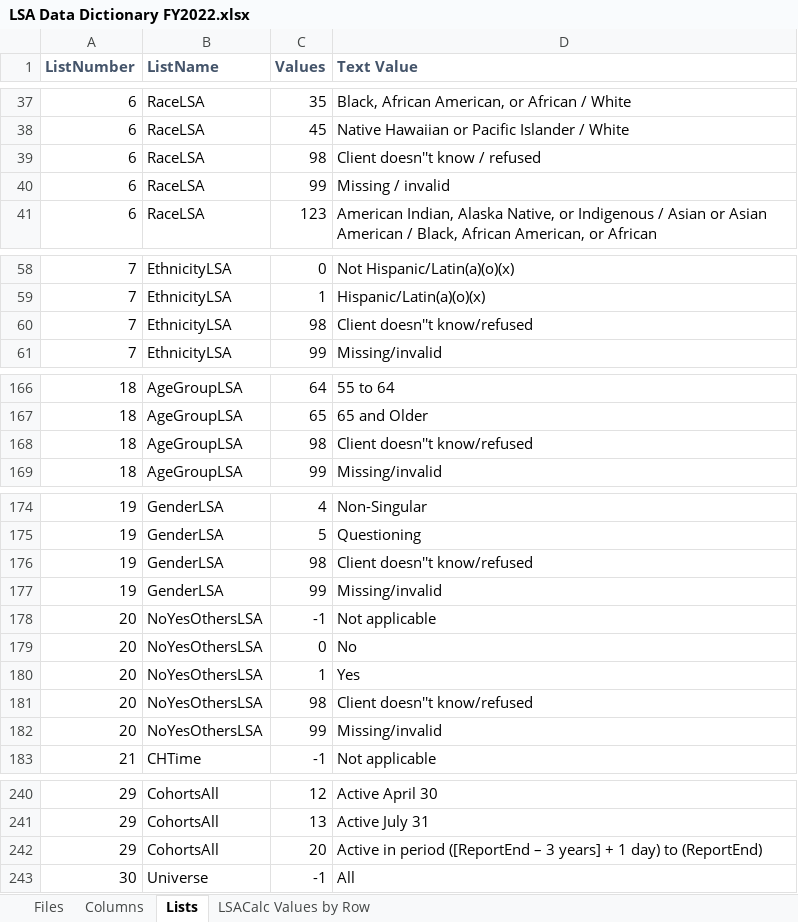
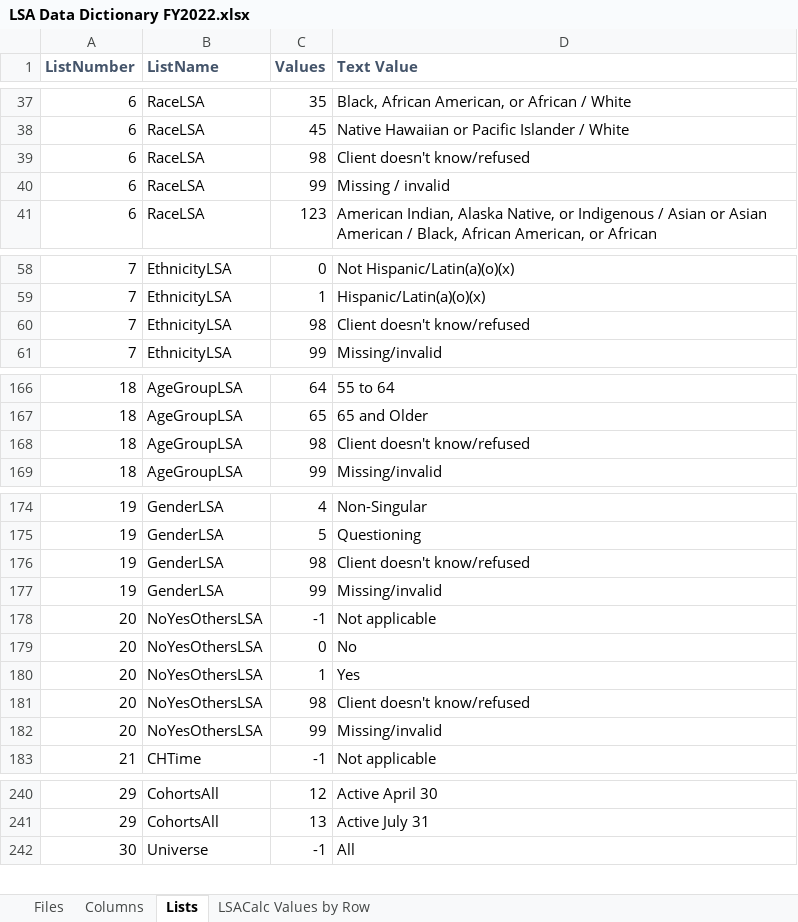
Before and after one commit to HMIS/LSASampleCode, an Excel workbook: LSA Data Dictionary FY2022.xlsx, sheet Lists, drawn as a sheet; only a part is shown, gaps mark what is left out; values as stored, in another font and other column widths than the file's, no borders; the diff covers the shown part only; the diff names each change by its address in the sheet, - before the commit and + after, or states it on an @@ line.

Commit message:
Update LSA Data Dictionary FY2022.xlsx
Closes #1008

```diff
--- a/LSA Data Dictionary FY2022.xlsx (sheet Lists)
+++ b/LSA Data Dictionary FY2022.xlsx (sheet Lists)
-D39 (Text Value): Client doesn''t know / refused
+D39 (Text Value): Client doesn't know/refused
-D60 (Text Value): Client doesn''t know/refused
+D60 (Text Value): Client doesn't know/refused
-D168 (Text Value): Client doesn''t know/refused
+D168 (Text Value): Client doesn't know/refused
-D176 (Text Value): Client doesn''t know/refused
+D176 (Text Value): Client doesn't know/refused
-D181 (Text Value): Client doesn''t know/refused
+D181 (Text Value): Client doesn't know/refused
-row 242: 29 | CohortsAll | 20 | Active in period ([ReportEnd – 3 years] + 1 day) to (ReportEnd)
```
Also changed, not shown: 1 edited cell elsewhere in this sheet.
